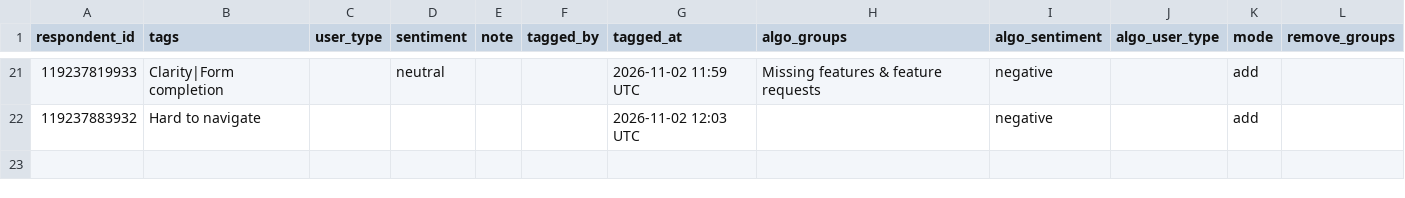
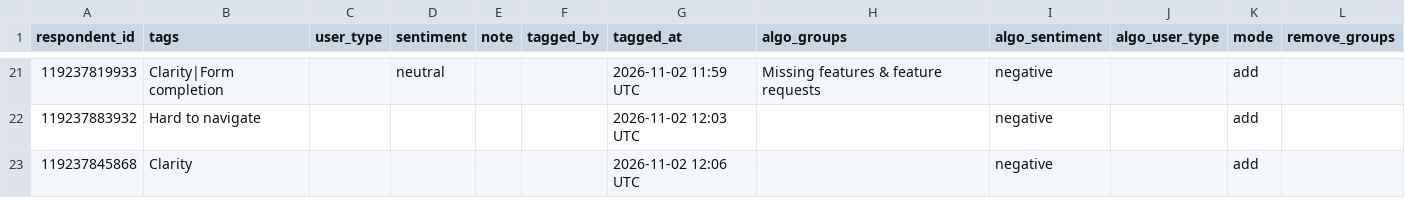
Before and after one commit to NidaAzizMirza/PPFeedback_dashboard, a CSV file: data/manual_tags.csv, drawn as a sheet; only a part is shown, gaps mark what is left out.

Commit message:
Manual tags for respondent 119237845868

```diff
--- a/data/manual_tags.csv
+++ b/data/manual_tags.csv
@@ -22 +22,2 @@ respondent_id,tags,user_type,sentiment,note,tagged_by,tagged_at,algo_groups,algo
 119237883932,Hard to navigate,,,,,2026-11-02 12:03 UTC,,negative,,add,
+119237845868,Clarity,,,,,2026-11-02 12:06 UTC,,negative,,add,
```
